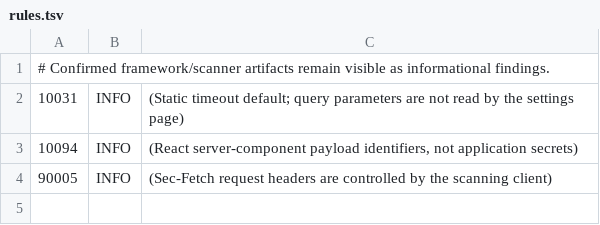
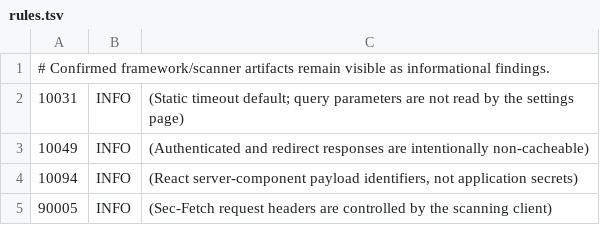
Before and after one commit to TM-threemavithana/sentinel-edge, a TSV file: .zap/rules.tsv, drawn as a sheet; the diff names each change by its address in the sheet, - before the commit and + after, or states it on an @@ line.

```diff
--- a/.zap/rules.tsv
+++ b/.zap/rules.tsv
+row 3: 10049 | INFO | (Authenticated and redirect responses are intentionally non-cacheable)
```
Also changed, not shown: 8 other files.
